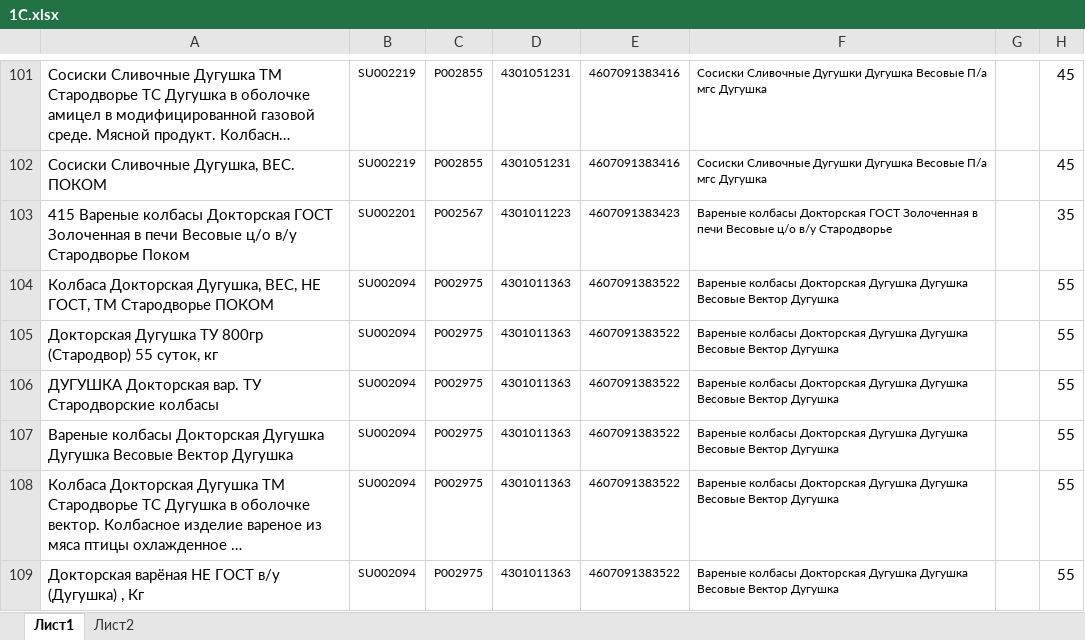
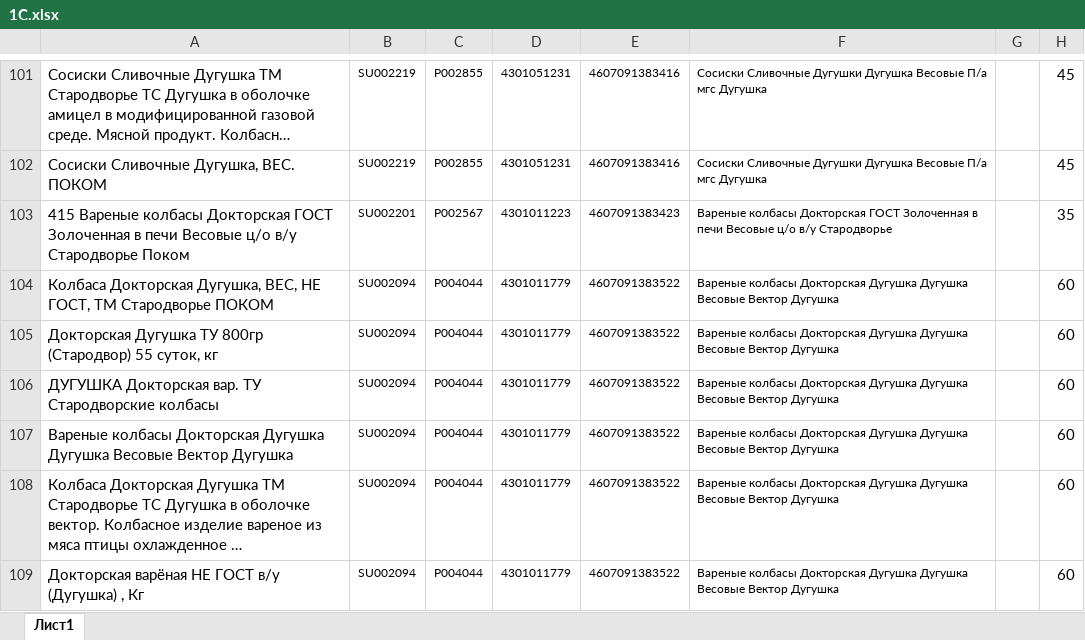
Before and after one commit to Fejanin/pokom_ki, an Excel workbook: moduls/1С.xlsx, sheet Лист1, drawn as a sheet; only a part is shown, gaps mark what is left out; long unchanged cells end in …; values as stored, in another font and other column widths than the file's, no borders; the diff covers the shown part only; the diff names each change by its address in the sheet, - before the commit and + after, or states it on an @@ line.

```diff
--- a/moduls/1С.xlsx (sheet Лист1)
+++ b/moduls/1С.xlsx (sheet Лист1)
-sheet tab: Лист2
-C104:C109: P002975
+C104:C109: P004044
-D104:D109: 4301011363
+D104:D109: 4301011779
-H104:H109: 55
+H104:H109: 60
```
Also changed, not shown: 25 added rows and 33 edited cells elsewhere in this sheet, formulas that keep their value, 9 other files.
